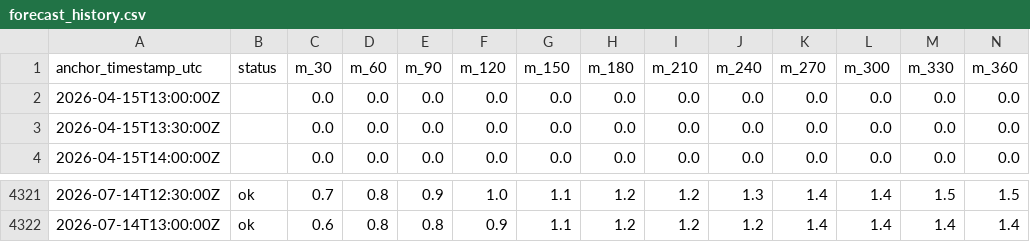
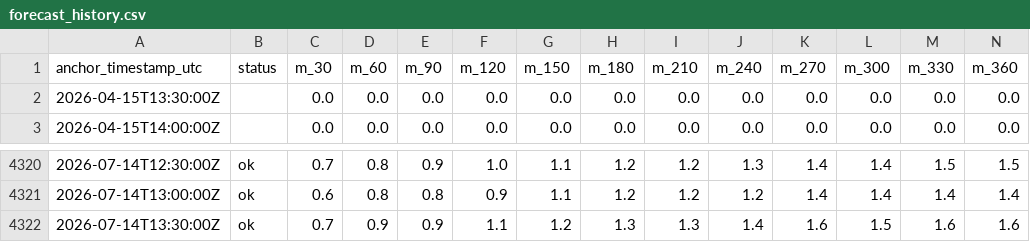
Before and after one commit to eunsu-park/hp-prediction, a CSV file: site/data/forecast_history.csv, drawn as a sheet; only a part is shown, gaps mark what is left out; removed rows and columns are numbered as before the commit, all else as after; rows hold the shown columns only; the diff names each change by its address in the sheet, - before the commit and + after, or states it on an @@ line.

```diff
--- a/site/data/forecast_history.csv
+++ b/site/data/forecast_history.csv
-row 2: 2026-04-15T13:00:00Z |  | 0.0 | 0.0 | 0.0 | 0.0 | 0.0 | 0.0 | 0.0 | 0.0 | 0.0 | 0.0 | 0.0 | 0.0
+row 4322: 2026-07-14T13:30:00Z | ok | 0.7 | 0.9 | 0.9 | 1.1 | 1.2 | 1.3 | 1.3 | 1.4 | 1.6 | 1.5 | 1.6 | 1.6
```
Also changed, not shown: 3 other files.
